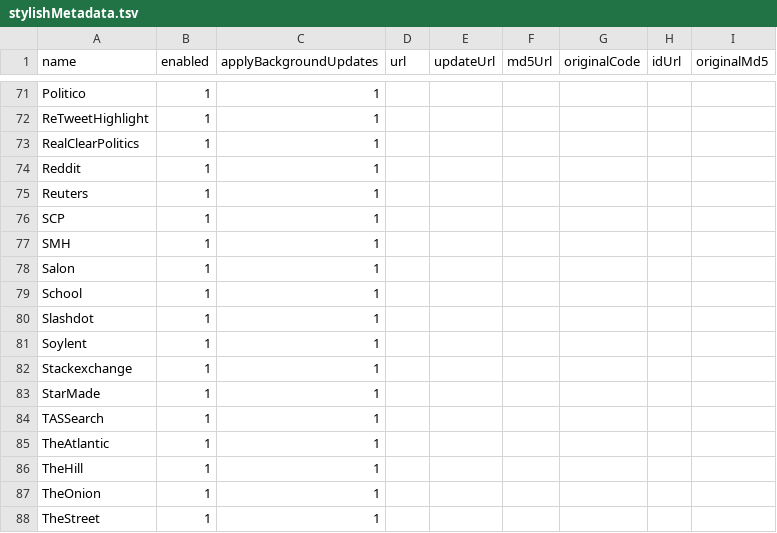
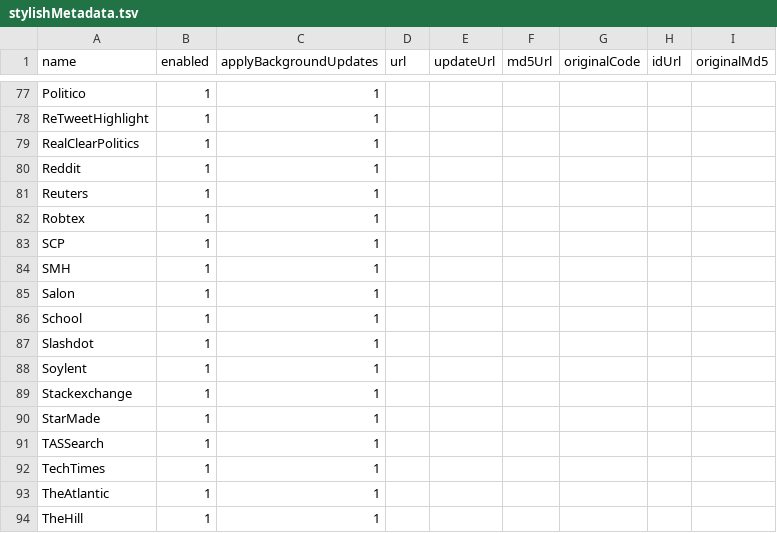
Before and after one commit to maptracker/confFiles, a TSV file: stylish/stylishMetadata.tsv, drawn as a sheet; only a part is shown, gaps mark what is left out; the shorter side is filled out with more unchanged rows; the diff covers the shown part only; the diff names each change by its address in the sheet, - before the commit and + after, or states it on an @@ line.

```diff
--- a/stylish/stylishMetadata.tsv
+++ b/stylish/stylishMetadata.tsv
+row 82: Robtex | 1 | 1
+row 92: TechTimes | 1 | 1
```
Also changed, not shown: 11 added rows elsewhere in this file, 1 other file.
